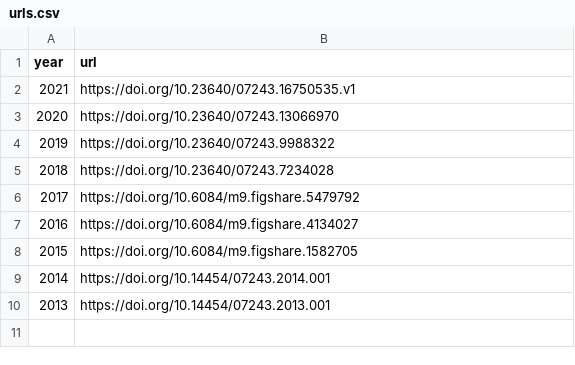
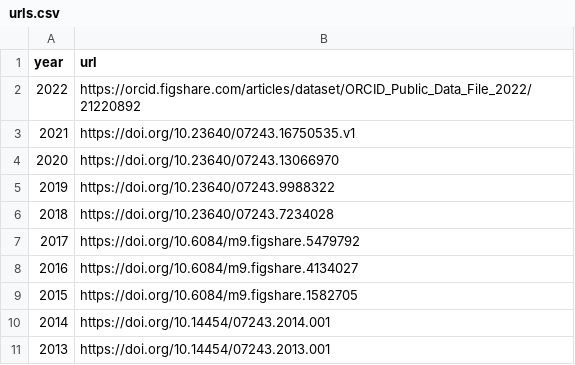
Before and after one commit to dataesr/harvest-orcid, a CSV file: urls.csv, drawn as a sheet.

```diff
--- a/urls.csv
+++ b/urls.csv
@@ -1,2 +1,3 @@
 year;url
+2022;https://orcid.figshare.com/articles/dataset/ORCID_Public_Data_File_2022/21220892
 2021;https://doi.org/10.23640/07243.16750535.v1
```
Also changed, not shown: 2 other files.
